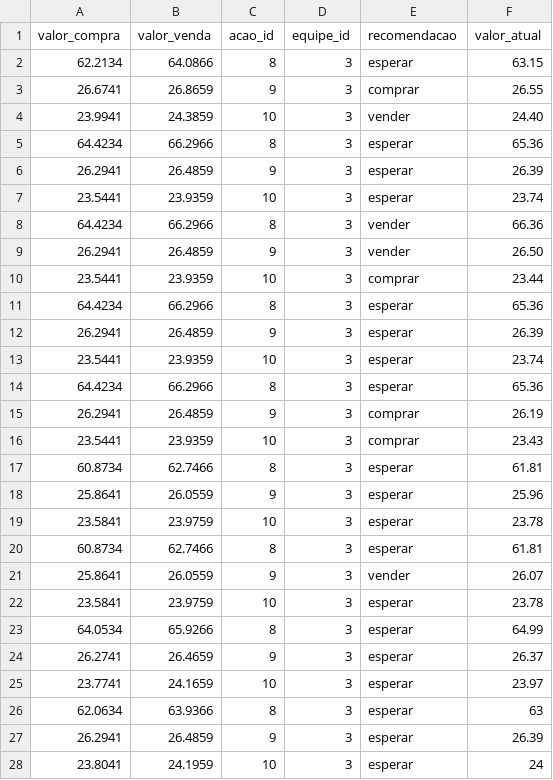
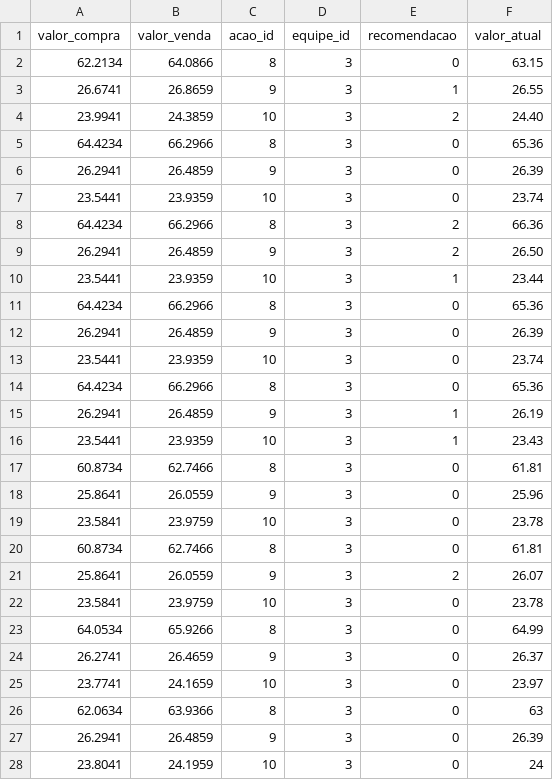
Before and after one commit to lianderson/ia2020, a CSV file: arvore de decisao/dados2.csv, drawn as a sheet; only a part is shown; the diff covers the shown part only.

```diff
--- a/arvore de decisao/dados2.csv
+++ b/arvore de decisao/dados2.csv
@@ -1,28 +1,28 @@
 "valor_compra","valor_venda","acao_id","equipe_id","recomendacao","valor_atual"
-"62.2134","64.0866","8","3","esperar","63.15"
-"26.6741","26.8659","9","3","comprar","26.55"
-"23.9941","24.3859","10","3","vender","24.40"
-"64.4234","66.2966","8","3","esperar","65.36"
-"26.2941","26.4859","9","3","esperar","26.39"
-"23.5441","23.9359","10","3","esperar","23.74"
-"64.4234","66.2966","8","3","vender","66.36"
-"26.2941","26.4859","9","3","vender","26.50"
-"23.5441","23.9359","10","3","comprar","23.44"
-"64.4234","66.2966","8","3","esperar","65.36"
-"26.2941","26.4859","9","3","esperar","26.39"
-"23.5441","23.9359","10","3","esperar","23.74"
-"64.4234","66.2966","8","3","esperar","65.36"
-"26.2941","26.4859","9","3","comprar","26.19"
-"23.5441","23.9359","10","3","comprar","23.43"
-"60.8734","62.7466","8","3","esperar","61.81"
-"25.8641","26.0559","9","3","esperar","25.96"
-"23.5841","23.9759","10","3","esperar","23.78"
-"60.8734","62.7466","8","3","esperar","61.81"
-"25.8641","26.0559","9","3","vender","26.07"
-"23.5841","23.9759","10","3","esperar","23.78"
-"64.0534","65.9266","8","3","esperar","64.99"
-"26.2741","26.4659","9","3","esperar","26.37"
-"23.7741","24.1659","10","3","esperar","23.97"
-"62.0634","63.9366","8","3","esperar","63"
-"26.2941","26.4859","9","3","esperar","26.39"
-"23.8041","24.1959","10","3","esperar","24"
+"62.2134","64.0866",8,3,0,"63.15"
+"26.6741","26.8659",9,3,1,"26.55"
+"23.9941","24.3859",10,3,2,"24.40"
+"64.4234","66.2966",8,3,0,"65.36"
+"26.2941","26.4859",9,3,0,"26.39"
+"23.5441","23.9359",10,3,0,"23.74"
+"64.4234","66.2966",8,3,2,"66.36"
+"26.2941","26.4859",9,3,2,"26.50"
+"23.5441","23.9359",10,3,1,"23.44"
+"64.4234","66.2966",8,3,0,"65.36"
+"26.2941","26.4859",9,3,0,"26.39"
+"23.5441","23.9359",10,3,0,"23.74"
+"64.4234","66.2966",8,3,0,"65.36"
+"26.2941","26.4859",9,3,1,"26.19"
+"23.5441","23.9359",10,3,1,"23.43"
+"60.8734","62.7466",8,3,0,"61.81"
+"25.8641","26.0559",9,3,0,"25.96"
+"23.5841","23.9759",10,3,0,"23.78"
+"60.8734","62.7466",8,3,0,"61.81"
+"25.8641","26.0559",9,3,2,"26.07"
+"23.5841","23.9759",10,3,0,"23.78"
+"64.0534","65.9266",8,3,0,"64.99"
+"26.2741","26.4659",9,3,0,"26.37"
+"23.7741","24.1659",10,3,0,"23.97"
+"62.0634","63.9366",8,3,0,63
+"26.2941","26.4859",9,3,0,"26.39"
+"23.8041","24.1959",10,3,0,24
```
Also changed, not shown: 39 edited cells elsewhere in this file, 1 other file.
